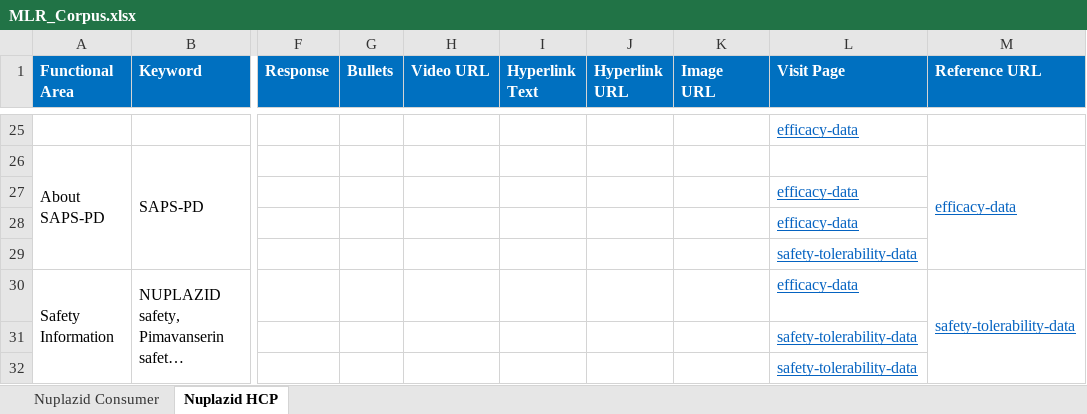
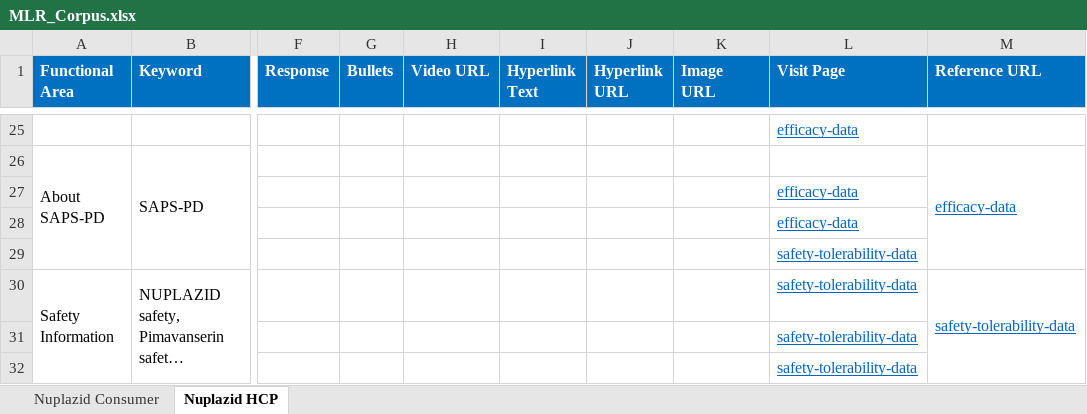
Before and after one commit to Siva04-coder/Masori-Chatbot-Dev, an Excel workbook: Corpus/MLR_Corpus.xlsx, sheet Nuplazid HCP, drawn as a sheet; only a part is shown, gaps mark what is left out; long unchanged cells end in …; values as stored, in another font and other column widths than the file's, no borders; the diff names each change by its address in the sheet, - before the commit and + after, or states it on an @@ line.

```diff
--- a/Corpus/MLR_Corpus.xlsx (sheet Nuplazid HCP)
+++ b/Corpus/MLR_Corpus.xlsx (sheet Nuplazid HCP)
-L30 (Visit Page): efficacy-data
+L30 (Visit Page): safety-tolerability-data
```
Also changed, not shown: 4 other files.
